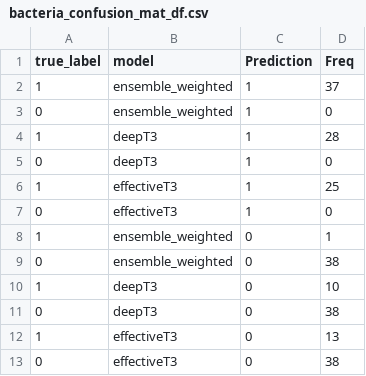
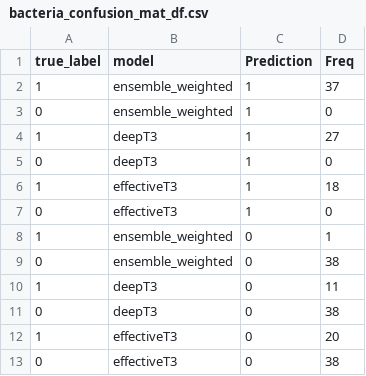
Before and after one commit to TeamMacLean/effector_class_ms, a CSV file: data/processed/bacteria_confusion_mat_df.csv, drawn as a sheet.

Commit message:
Updated data used for confusion matrices vs other tools

```diff
--- a/data/processed/bacteria_confusion_mat_df.csv
+++ b/data/processed/bacteria_confusion_mat_df.csv
@@ -3,5 +3,5 @@ true_label,model,Prediction,Freq
 0,ensemble_weighted,1,0
-1,deepT3,1,28
+1,deepT3,1,27
 0,deepT3,1,0
-1,effectiveT3,1,25
+1,effectiveT3,1,18
 0,effectiveT3,1,0
@@ -9,5 +9,5 @@ true_label,model,Prediction,Freq
 0,ensemble_weighted,0,38
-1,deepT3,0,10
+1,deepT3,0,11
 0,deepT3,0,38
-1,effectiveT3,0,13
+1,effectiveT3,0,20
 0,effectiveT3,0,38
```
Also changed, not shown: data/processed/fungi_confusion_mat_df.csv, 1 other file.
